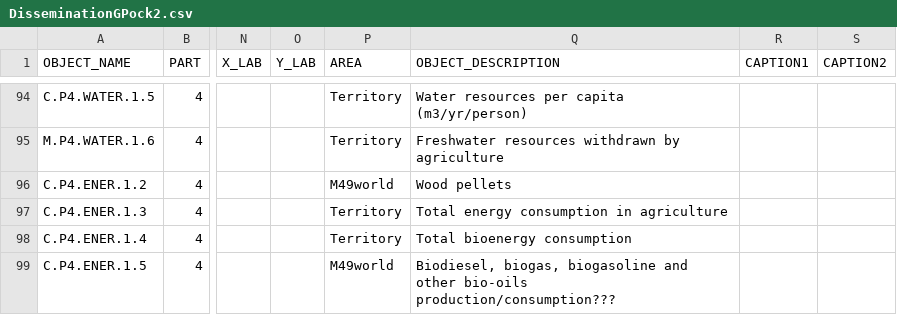
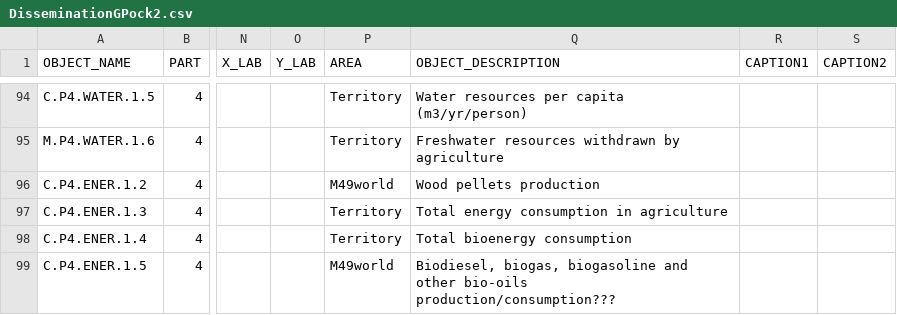
Before and after one commit to muuankarski/GSPB15, a CSV file: dissemination/DisseminationGPock2.csv, drawn as a sheet; only a part is shown, gaps mark what is left out; the diff covers the shown part only; the diff names each change by its address in the sheet, - before the commit and + after, or states it on an @@ line.

Commit message:
improving the environment section

```diff
--- a/dissemination/DisseminationGPock2.csv
+++ b/dissemination/DisseminationGPock2.csv
-Q96 (OBJECT_DESCRIPTION): Wood pellets
+Q96 (OBJECT_DESCRIPTION): Wood pellets production
```
Also changed, not shown: 21 edited cells elsewhere in this file, 2 other files.
